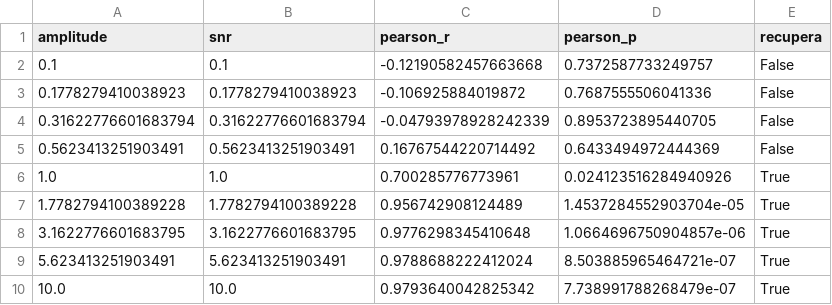
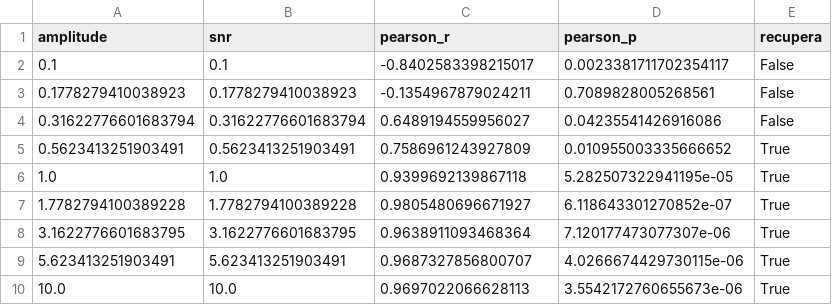
Before and after one commit to Quickstarjr/projeto_tempo_ondas, a CSV file: outputs/plots/scan_hd.csv, drawn as a sheet.

```diff
--- a/outputs/plots/scan_hd.csv
+++ b/outputs/plots/scan_hd.csv
@@ -1,10 +1,10 @@
 amplitude,snr,pearson_r,pearson_p,recupera
-0.1,0.1,-0.12190582457663668,0.7372587733249757,False
-0.1778279410038923,0.1778279410038923,-0.106925884019872,0.7687555506041336,False
-0.31622776601683794,0.31622776601683794,-0.04793978928242339,0.8953723895440705,False
-0.5623413251903491,0.5623413251903491,0.16767544220714492,0.6433494972444369,False
-1.0,1.0,0.700285776773961,0.024123516284940926,True
-1.7782794100389228,1.7782794100389228,0.956742908124489,1.4537284552903704e-05,True
-3.1622776601683795,3.1622776601683795,0.9776298345410648,1.0664696750904857e-06,True
-5.623413251903491,5.623413251903491,0.9788688222412024,8.503885965464721e-07,True
-10.0,10.0,0.9793640042825342,7.738991788268479e-07,True
+0.1,0.1,-0.8402583398215017,0.0023381711702354117,False
+0.1778279410038923,0.1778279410038923,-0.1354967879024211,0.7089828005268561,False
+0.31622776601683794,0.31622776601683794,0.6489194559956027,0.04235541426916086,False
+0.5623413251903491,0.5623413251903491,0.7586961243927809,0.010955003335666652,True
+1.0,1.0,0.9399692139867118,5.282507322941195e-05,True
+1.7782794100389228,1.7782794100389228,0.9805480696671927,6.118643301270852e-07,True
+3.1622776601683795,3.1622776601683795,0.9638911093468364,7.120177473077307e-06,True
+5.623413251903491,5.623413251903491,0.9687327856800707,4.0266674429730115e-06,True
+10.0,10.0,0.9697022066628113,3.5542172760655673e-06,True
```
Also changed, not shown: 27 other files.
